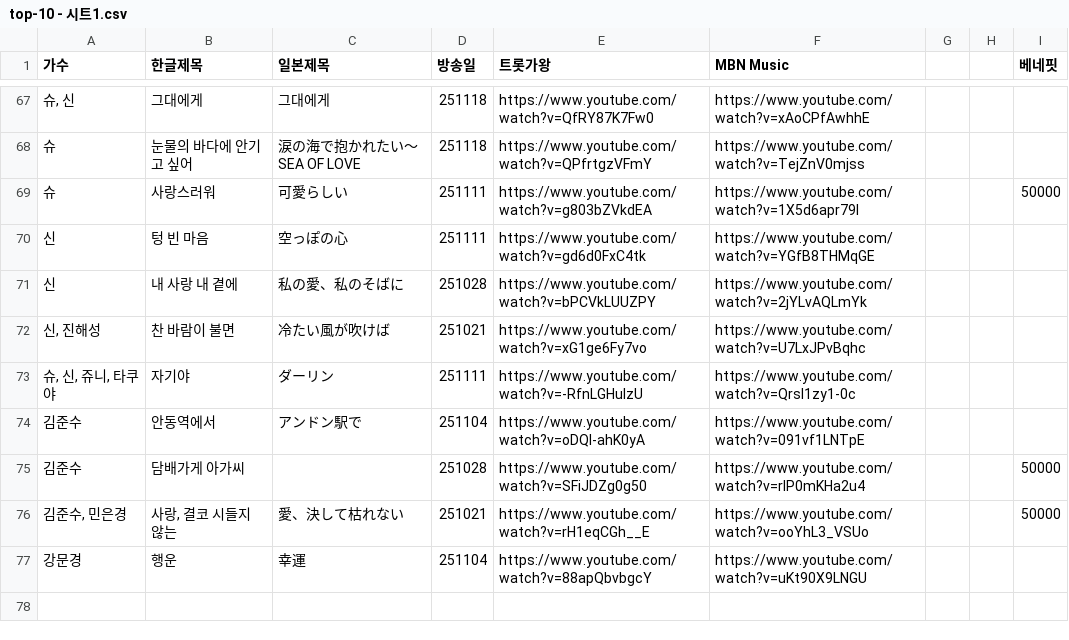
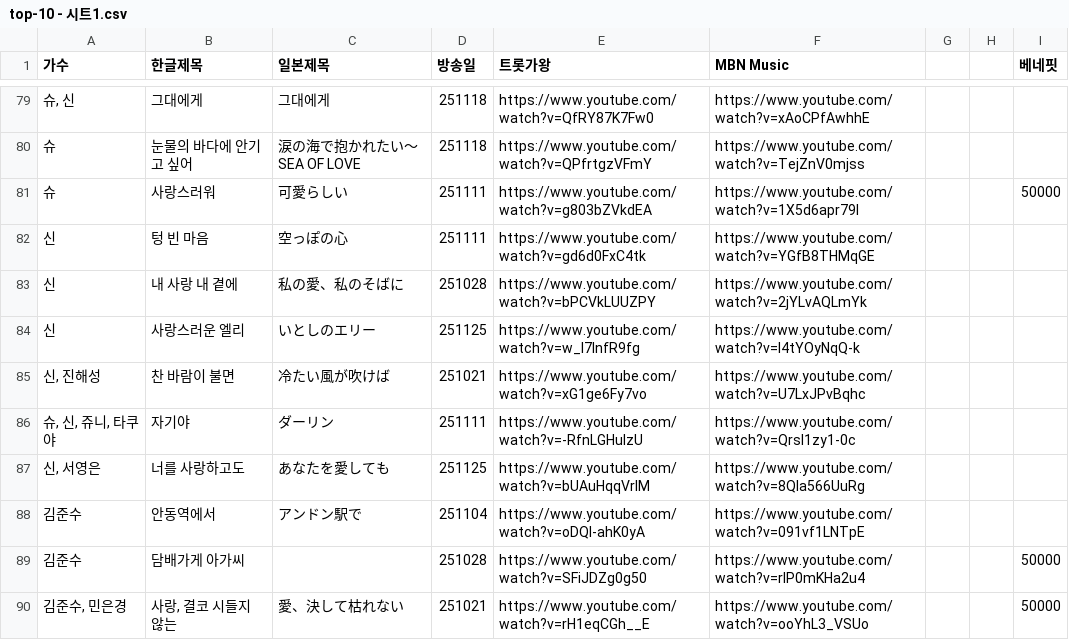
Before and after one commit to miracle380301/top10-showdown, a CSV file: top-10 - 시트1.csv, drawn as a sheet; only a part is shown, gaps mark what is left out; the shorter side is filled out with more unchanged rows; the diff covers the shown part only; the diff names each change by its address in the sheet, - before the commit and + after, or states it on an @@ line.

```diff
--- a/top-10 - 시트1.csv
+++ b/top-10 - 시트1.csv
+row 84: 신 | 사랑스러운 엘리 | いとしのエリー | 251125 | https://www.youtube.com/watch?v=w_l7InfR9fg | https://www.youtube.com/watch?v=l4tYOyNqQ-k
+row 87: 신, 서영은 | 너를 사랑하고도 | あなたを愛しても | 251125 | https://www.youtube.com/watch?v=bUAuHqqVrIM | https://www.youtube.com/watch?v=8QIa566UuRg
```
Also changed, not shown: 13 added rows and 1 edited cell elsewhere in this file, 2 other files.
